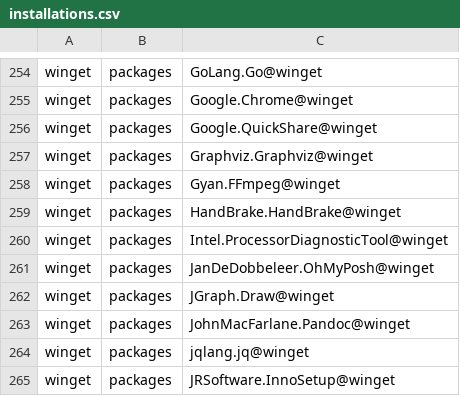
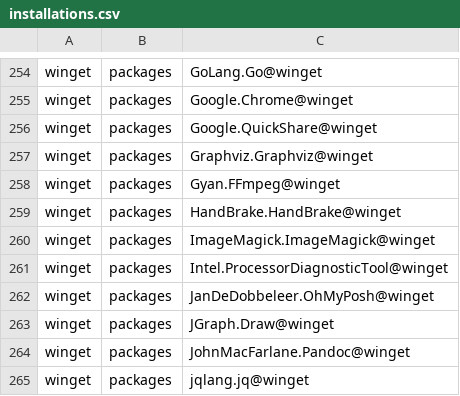
Before and after one commit to lancra/dotfiles, a CSV file: .local/share/machine/keyblade/software/installations.csv, drawn as a sheet; only a part is shown, gaps mark what is left out; the shorter side is filled out with more unchanged rows; the diff names each change by its address in the sheet, - before the commit and + after, or states it on an @@ line.

Commit message:
winget: install imagemagick

```diff
--- a/.local/share/machine/keyblade/software/installations.csv
+++ b/.local/share/machine/keyblade/software/installations.csv
+row 260: winget | packages | ImageMagick.ImageMagick@winget
```
Also changed, not shown: 2 other files.
